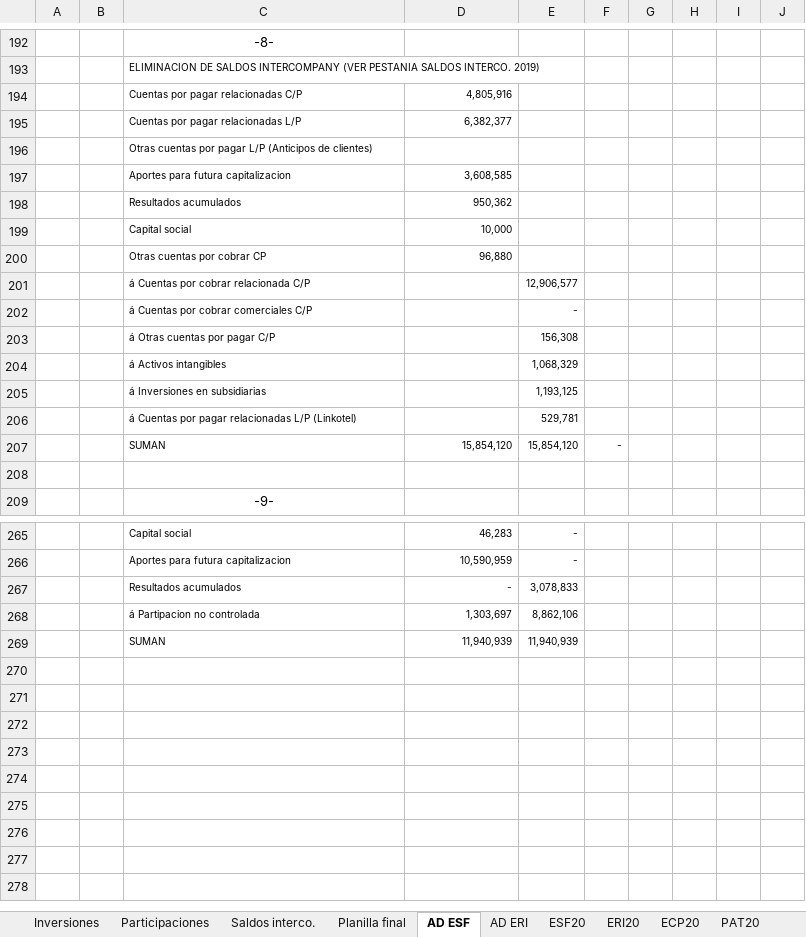
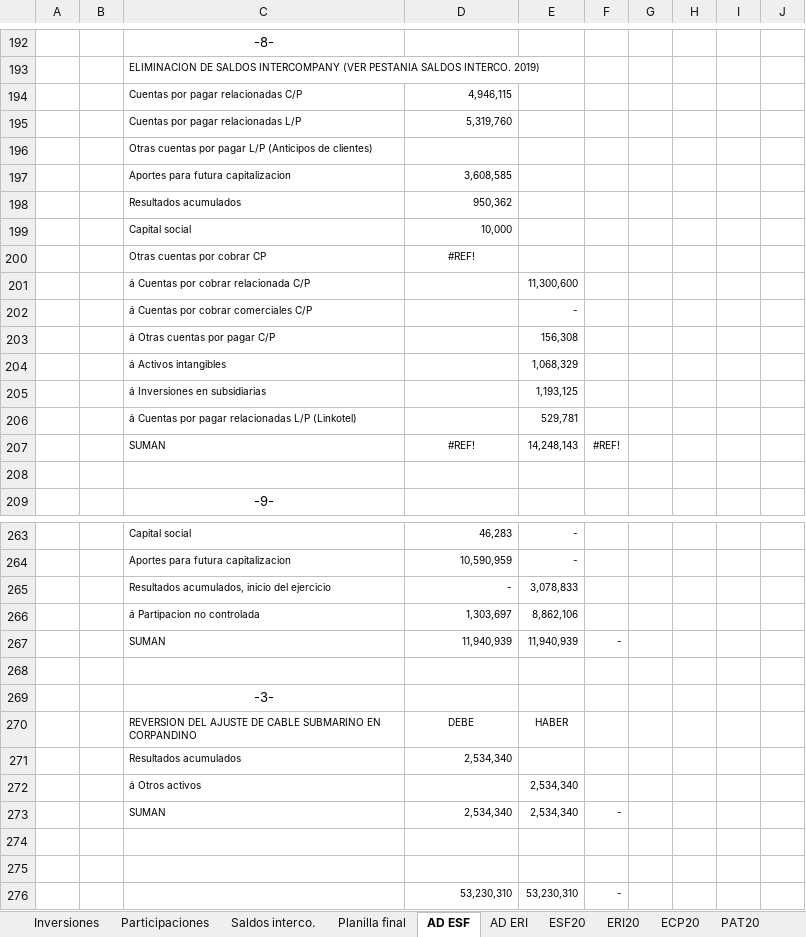
Before and after one commit to Carlosgustavoalmeida/consolidados, an Excel workbook: Consolidado Telconet & Subsidiarias 2020-2019.xlsx, sheet AD ESF, drawn as a sheet; only a part is shown, gaps mark what is left out; values as stored, in another font and other column widths than the file's, no borders; removed rows and columns are numbered as before the commit, all else as after; the diff covers the shown part only; the diff names each change by its address in the sheet, - before the commit and + after, or states it on an @@ line.

```diff
--- a/Consolidado Telconet & Subsidiarias 2020-2019.xlsx (sheet AD ESF)
+++ b/Consolidado Telconet & Subsidiarias 2020-2019.xlsx (sheet AD ESF)
-D194: 4,805,916
+D194: 4,946,115
-D195: 6,382,377
+D195: 5,319,760
-D200: 96,880
+D200: #REF!
-D200 alignment: right
+D200 alignment: center
-E201: 12,906,577
+E201: 11,300,600
-row 207:  |  | SUMAN | 15,854,120 | 15,854,120 | -
+row 207:  |  | SUMAN | #REF! | 14,248,143 | #REF!
-C265: Resultados acumulados
+C265: Resultados acumulados, inicio del ejercicio
-F267: (empty)
+F267: -
+row 268: (empty)
+row 269:  |  | -3-
+row 270:  |  | REVERSION DEL AJUSTE DE CABLE SUBMARINO EN CORPANDINO | DEBE | HABER
+row 271:  |  | Resultados acumulados | 2,534,340
+row 272:  |  | á Otros activos |  | 2,534,340
+row 273:  |  | SUMAN | 2,534,340 | 2,534,340 | -
+row 274: (empty)
+row 275: (empty)
+row 276:  |  |  | 53,230,310 | 53,230,310 | -
```
Also changed, not shown: 2 added rows, 4 removed rows, 7 edited cells and cell formats elsewhere in this sheet, sheet Saldos interco., sheet Participaciones, formulas that keep their value, hidden cells, 2 other files.
